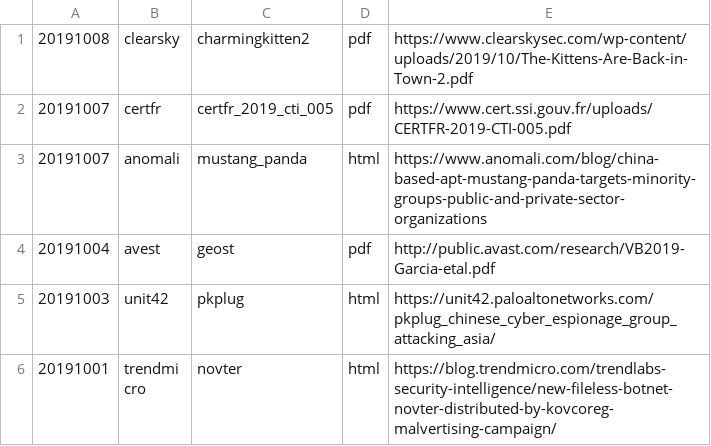
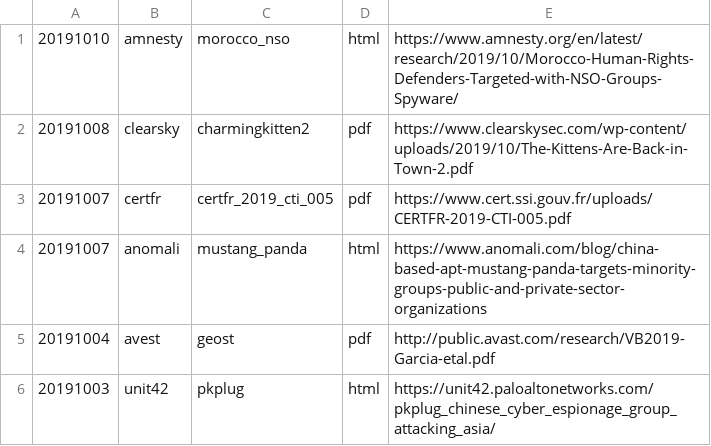
Before and after one commit to threatrack/cti_report_collection, a CSV file: reports.csv, drawn as a sheet; only a part is shown; the shorter side is filled out with more unchanged rows.

Commit message:
Add 20191010-amnesty-morocco_nso

```diff
--- a/reports.csv
+++ b/reports.csv
@@ -1 +1,2 @@
+"20191010","amnesty","morocco_nso","html","https://www.amnesty.org/en/latest/research/2019/10/Morocco-Human-Rights-Defenders-Targeted-with-NSO-Groups-Spyware/"
 "20191008","clearsky","charmingkitten2","pdf","https://www.clearskysec.com/wp-content/uploads/2019/10/The-Kittens-Are-Back-in-Town-2.pdf"
```
Also changed, not shown: 7 other files.
